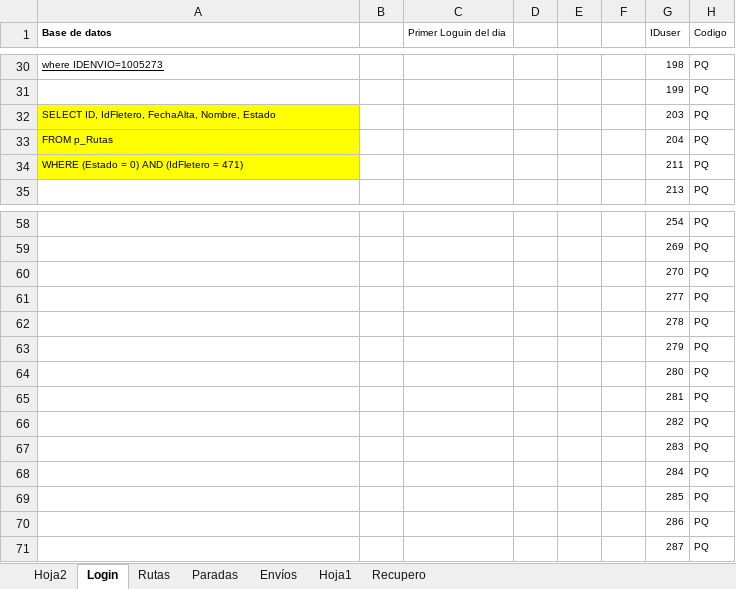
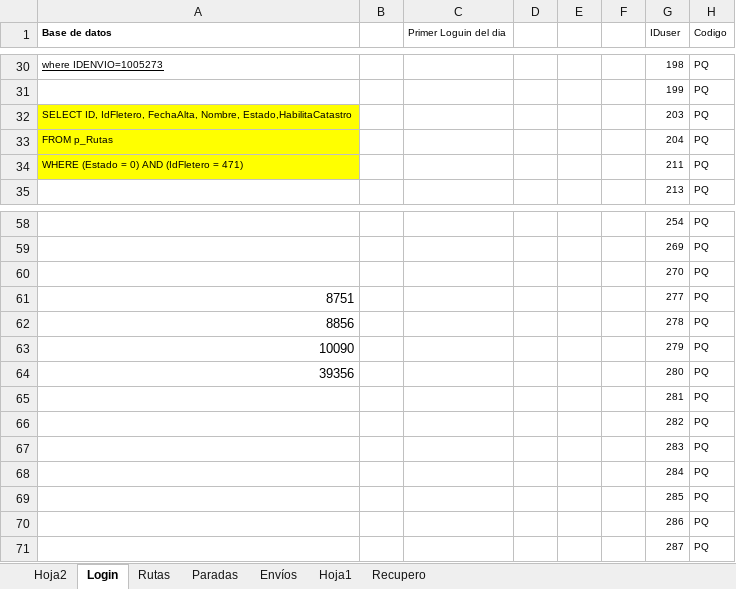
Before and after one commit to LuisPulenta/FleetDeliveryApp, an Excel workbook: Excels/Fleet Paqueteria.xlsx, sheet Login, drawn as a sheet; only a part is shown, gaps mark what is left out; values as stored, in another font and other column widths than the file's, no borders; the diff names each change by its address in the sheet, - before the commit and + after, or states it on an @@ line.

Commit message:
Catastro

```diff
--- a/Excels/Fleet Paqueteria.xlsx (sheet Login)
+++ b/Excels/Fleet Paqueteria.xlsx (sheet Login)
-A32 (Base de datos): …FechaAlta, Nombre, Estado
+A32 (Base de datos): …FechaAlta, Nombre, Estado,HabilitaCatastro
-A61 (Base de datos): (empty)
+A61 (Base de datos): 8751
-A62 (Base de datos): (empty)
+A62 (Base de datos): 8856
-A63 (Base de datos): (empty)
+A63 (Base de datos): 10090
-A64 (Base de datos): (empty)
+A64 (Base de datos): 39356
```
Also changed, not shown: 17 other files.
